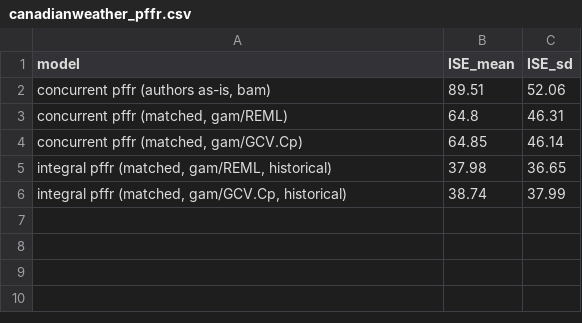
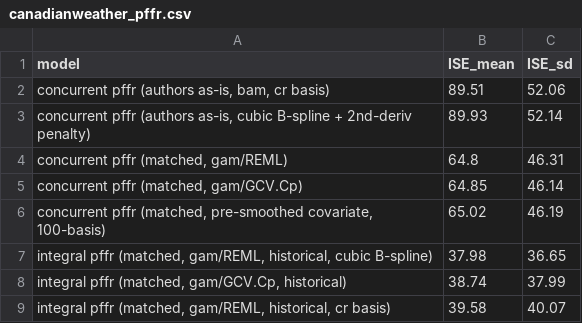
Before and after one commit to refunders/refund, a CSV file: comment-on-penffr/results/tables/canadianweather_pffr.csv, drawn as a sheet.

```diff
--- a/comment-on-penffr/results/tables/canadianweather_pffr.csv
+++ b/comment-on-penffr/results/tables/canadianweather_pffr.csv
@@ -1,6 +1,9 @@
 "model","ISE_mean","ISE_sd"
-"concurrent pffr (authors as-is, bam)",89.51,52.06
+"concurrent pffr (authors as-is, bam, cr basis)",89.51,52.06
+"concurrent pffr (authors as-is, cubic B-spline + 2nd-deriv penalty)",89.93,52.14
 "concurrent pffr (matched, gam/REML)",64.8,46.31
 "concurrent pffr (matched, gam/GCV.Cp)",64.85,46.14
-"integral pffr (matched, gam/REML, historical)",37.98,36.65
+"concurrent pffr (matched, pre-smoothed covariate, 100-basis)",65.02,46.19
+"integral pffr (matched, gam/REML, historical, cubic B-spline)",37.98,36.65
 "integral pffr (matched, gam/GCV.Cp, historical)",38.74,37.99
+"integral pffr (matched, gam/REML, historical, cr basis)",39.58,40.07
```
Also changed, not shown: 4 other files.
